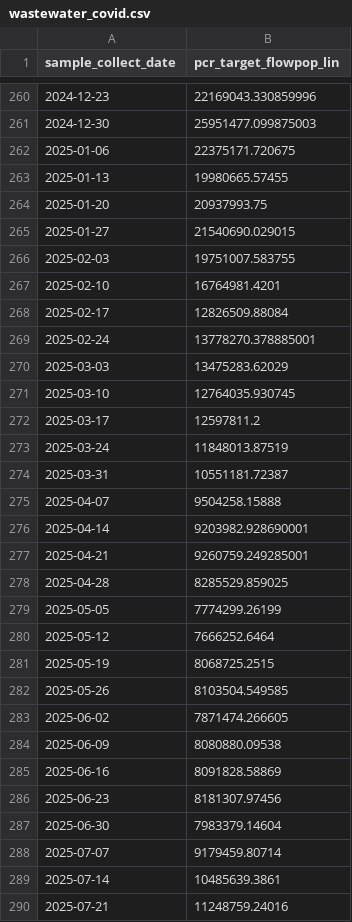
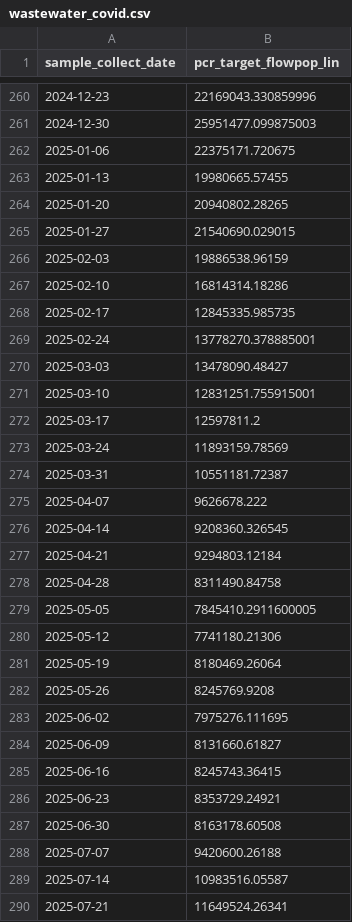
Before and after one commit to fartbagxp/health, a CSV file: data/processed/cdc_open/wastewater_covid.csv, drawn as a sheet; only a part is shown, gaps mark what is left out; the diff covers the shown part only.

```diff
--- a/data/processed/cdc_open/wastewater_covid.csv
+++ b/data/processed/cdc_open/wastewater_covid.csv
@@ -263,28 +263,28 @@ sample_collect_date,pcr_target_flowpop_lin
 2025-01-13,19980665.57455
-2025-01-20,20937993.75
+2025-01-20,20940802.28265
 2025-01-27,21540690.029015
-2025-02-03,19751007.583755
-2025-02-10,16764981.4201
-2025-02-17,12826509.88084
+2025-02-03,19886538.96159
+2025-02-10,16814314.18286
+2025-02-17,12845335.985735
 2025-02-24,13778270.378885001
-2025-03-03,13475283.62029
-2025-03-10,12764035.930745
+2025-03-03,13478090.48427
+2025-03-10,12831251.755915001
 2025-03-17,12597811.2
-2025-03-24,11848013.87519
+2025-03-24,11893159.78569
 2025-03-31,10551181.72387
-2025-04-07,9504258.15888
-2025-04-14,9203982.928690001
-2025-04-21,9260759.249285001
-2025-04-28,8285529.859025
-2025-05-05,7774299.26199
-2025-05-12,7666252.6464
-2025-05-19,8068725.2515
-2025-05-26,8103504.549585
-2025-06-02,7871474.266605
-2025-06-09,8080880.09538
-2025-06-16,8091828.58869
-2025-06-23,8181307.97456
-2025-06-30,7983379.14604
-2025-07-07,9179459.80714
-2025-07-14,10485639.3861
-2025-07-21,11248759.24016
+2025-04-07,9626678.222
+2025-04-14,9208360.326545
+2025-04-21,9294803.12184
+2025-04-28,8311490.84758
+2025-05-05,7845410.2911600005
+2025-05-12,7741180.21306
+2025-05-19,8180469.26064
+2025-05-26,8245769.9208
+2025-06-02,7975276.111695
+2025-06-09,8131660.61827
+2025-06-16,8245743.36415
+2025-06-23,8353729.24921
+2025-06-30,8163178.60508
+2025-07-07,9420600.26188
+2025-07-14,10983516.05587
+2025-07-21,11649524.26341
```
Also changed, not shown: 1 added row and 48 edited cells elsewhere in this file, data/processed/cdc_open/wastewater_flu.csv, data/processed/cdc_open/wastewater_rsv.csv, 16 other files.
